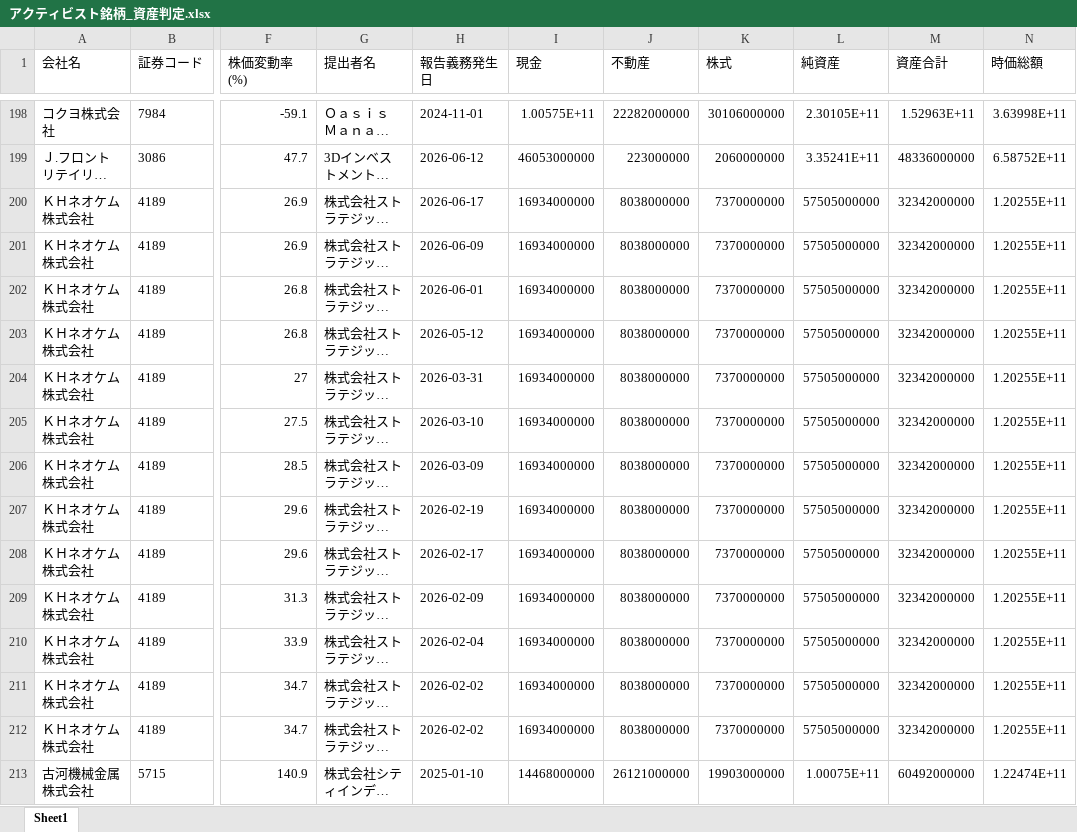
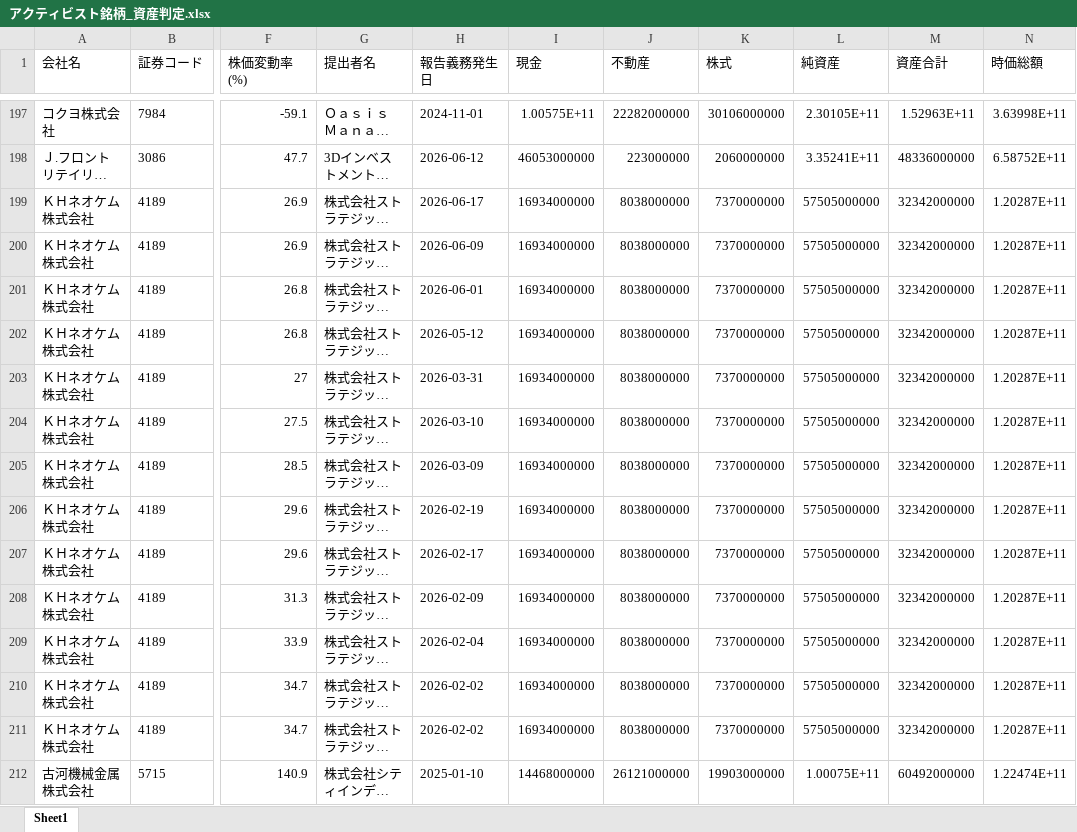
Before and after one commit to harubon1027-pixel/activist-results, an Excel workbook: docs/アクティビスト銘柄_資産判定.xlsx, sheet Sheet1, drawn as a sheet; only a part is shown, gaps mark what is left out; long unchanged cells end in …; values as stored, in another font and other column widths than the file's, no borders; addresses are those after the commit; the diff covers the shown part only; the diff names each change by its address in the sheet, - before the commit and + after, or states it on an @@ line.

```diff
--- a/docs/アクティビスト銘柄_資産判定.xlsx (sheet Sheet1)
+++ b/docs/アクティビスト銘柄_資産判定.xlsx (sheet Sheet1)
-N199:N211 (時価総額): 1.20255E+11
+N199:N211 (時価総額): 1.20287E+11
```
Also changed, not shown: 1 removed row and 16 edited cells elsewhere in this sheet, docs/アクティビスト銘柄一覧.xlsx, 1 other file.
